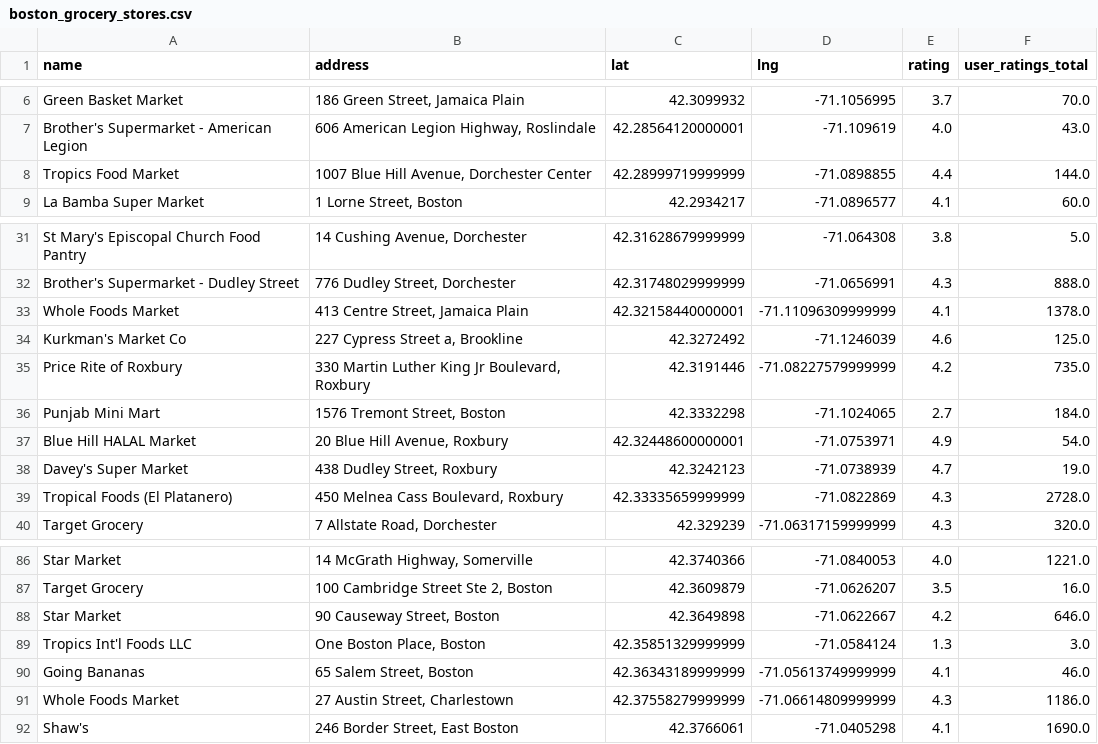
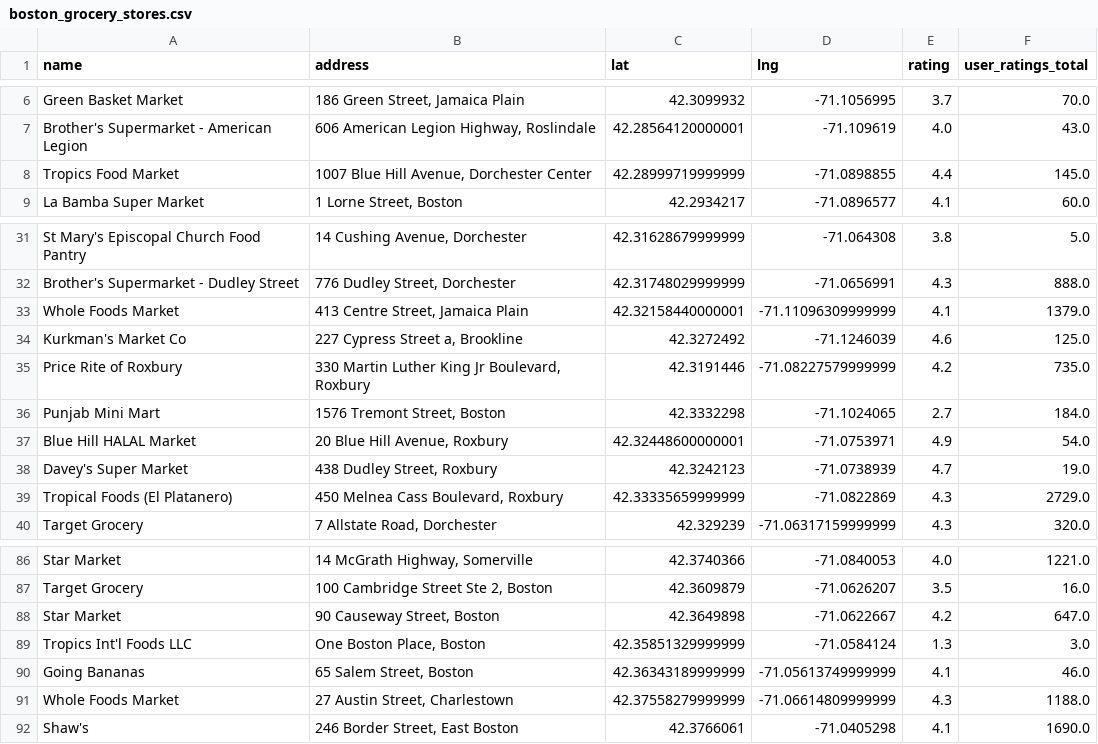
Before and after one commit to Coopsarahk/grocerygapmap, a CSV file: boston_grocery_stores.csv, drawn as a sheet; only a part is shown, gaps mark what is left out; the diff covers the shown part only.

```diff
--- a/boston_grocery_stores.csv
+++ b/boston_grocery_stores.csv
@@ -7,3 +7,3 @@ Green Basket Market,"186 Green Street, Jamaica Plain",42.3099932,-71.1056995,3.7
 Brother's Supermarket - American Legion,"606 American Legion Highway, Roslindale",42.28564120000001,-71.109619,4.0,43.0
-Tropics Food Market,"1007 Blue Hill Avenue, Dorchester Center",42.28999719999999,-71.0898855,4.4,144.0
+Tropics Food Market,"1007 Blue Hill Avenue, Dorchester Center",42.28999719999999,-71.0898855,4.4,145.0
 La Bamba Super Market,"1 Lorne Street, Boston",42.2934217,-71.0896577,4.1,60.0
@@ -32,3 +32,3 @@ St Mary's Episcopal Church Food Pantry,"14 Cushing Avenue, Dorchester",42.316286
 Brother's Supermarket - Dudley Street,"776 Dudley Street, Dorchester",42.31748029999999,-71.0656991,4.3,888.0
-Whole Foods Market,"413 Centre Street, Jamaica Plain",42.32158440000001,-71.11096309999999,4.1,1378.0
+Whole Foods Market,"413 Centre Street, Jamaica Plain",42.32158440000001,-71.11096309999999,4.1,1379.0
 Kurkman's Market Co,"227 Cypress Street a, Brookline",42.3272492,-71.1246039,4.6,125.0
@@ -38,3 +38,3 @@ Blue Hill HALAL Market,"20 Blue Hill Avenue, Roxbury",42.32448600000001,-71.0753
 Davey's Super Market,"438 Dudley Street, Roxbury",42.3242123,-71.0738939,4.7,19.0
-Tropical Foods (El Platanero),"450 Melnea Cass Boulevard, Roxbury",42.33335659999999,-71.0822869,4.3,2728.0
+Tropical Foods (El Platanero),"450 Melnea Cass Boulevard, Roxbury",42.33335659999999,-71.0822869,4.3,2729.0
 Target Grocery,"7 Allstate Road, Dorchester",42.329239,-71.06317159999999,4.3,320.0
@@ -87,6 +87,6 @@ Star Market,"14 McGrath Highway, Somerville",42.3740366,-71.0840053,4.0,1221.0
 Target Grocery,"100 Cambridge Street Ste 2, Boston",42.3609879,-71.0626207,3.5,16.0
-Star Market,"90 Causeway Street, Boston",42.3649898,-71.0622667,4.2,646.0
+Star Market,"90 Causeway Street, Boston",42.3649898,-71.0622667,4.2,647.0
 Tropics Int'l Foods LLC,"One Boston Place, Boston",42.35851329999999,-71.0584124,1.3,3.0
 Going Bananas,"65 Salem Street, Boston",42.36343189999999,-71.05613749999999,4.1,46.0
-Whole Foods Market,"27 Austin Street, Charlestown",42.37558279999999,-71.06614809999999,4.3,1186.0
+Whole Foods Market,"27 Austin Street, Charlestown",42.37558279999999,-71.06614809999999,4.3,1188.0
 Shaw's,"246 Border Street, East Boston",42.3766061,-71.0405298,4.1,1690.0
```
Also changed, not shown: 25 edited cells elsewhere in this file, 4 other files.
